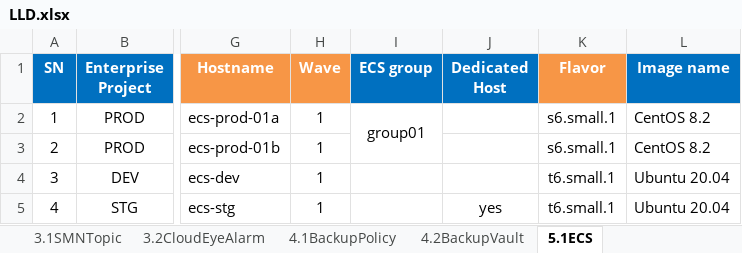
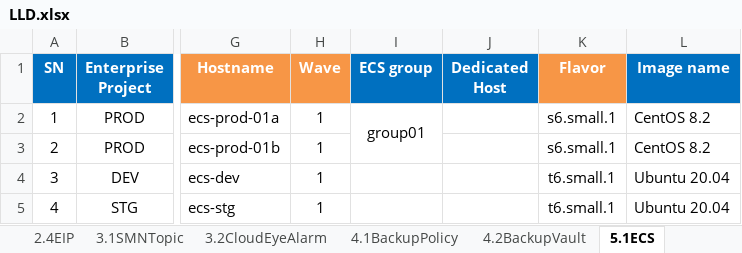
Before and after one commit to gutierrezps/huaweicloud-lld-to-terraform, an Excel workbook: LLD.xlsx, sheet 5.1ECS, drawn as a sheet; only a part is shown, gaps mark what is left out; values as stored, in another font and other column widths than the file's, no borders; the diff names each change by its address in the sheet, - before the commit and + after, or states it on an @@ line.

```diff
--- a/LLD.xlsx (sheet 5.1ECS)
+++ b/LLD.xlsx (sheet 5.1ECS)
+sheet tab: 2.4EIP
-J5 (Dedicated Host): yes
+J5 (Dedicated Host): (empty)
```
Also changed, not shown: sheet DocumentControl, sheet Navigation, sheet Cover, metadata.xlsx, 5 other files.
